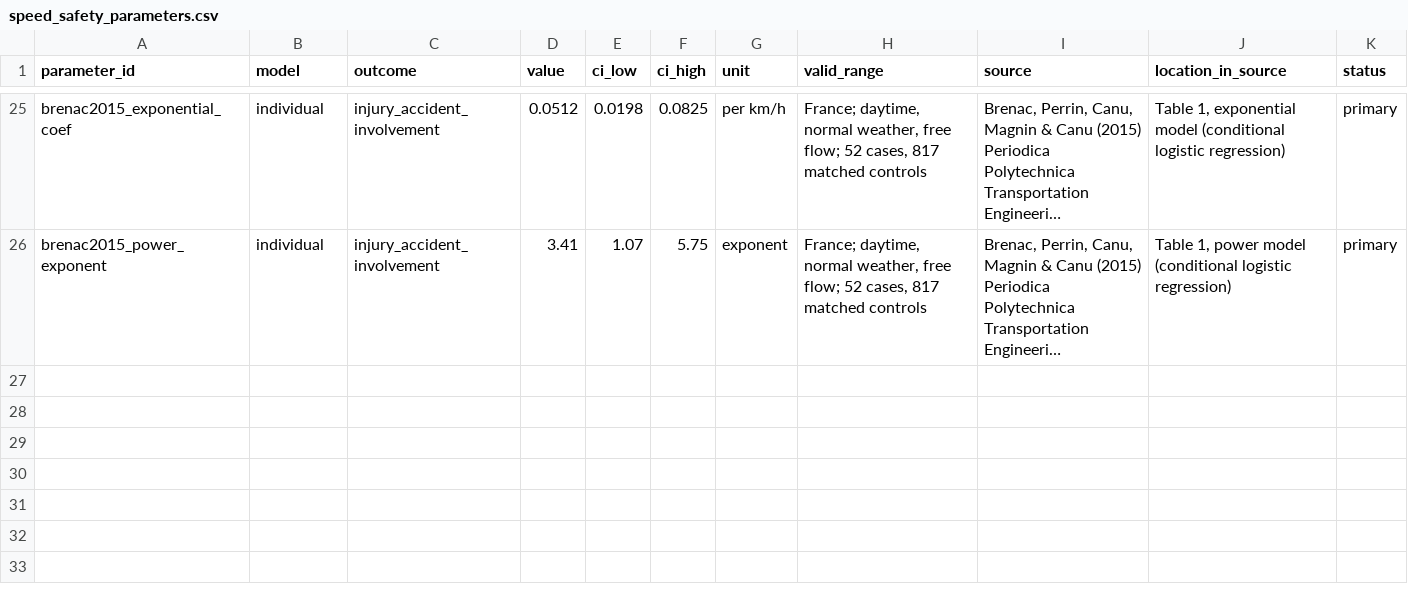
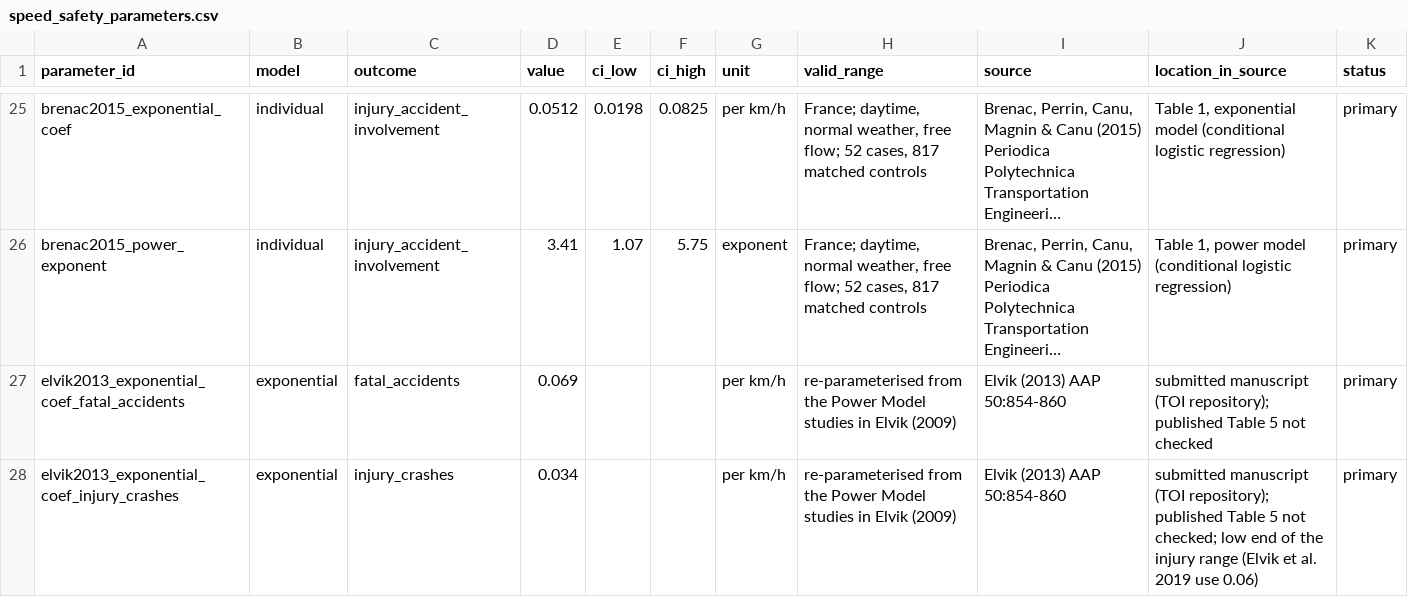
Before and after one commit to Momerf988/speed-constraint-gb, a CSV file: model/parameters/speed_safety_parameters.csv, drawn as a sheet; only a part is shown, gaps mark what is left out; long unchanged cells end in …; the diff names each change by its address in the sheet, - before the commit and + after, or states it on an @@ line.

Commit message:
Phase 6: parameter guardrails, risk curves, speed distributions, 20 pytest tests

```diff
--- a/model/parameters/speed_safety_parameters.csv
+++ b/model/parameters/speed_safety_parameters.csv
+row 27: elvik2013_exponential_coef_fatal_accidents | exponential | fatal_accidents | 0.069 |  |  | per km/h | re-parameterised from the Power Model studies in Elvik (2009) | Elvik (2013) AAP 50:854-860 | submitted manuscript (TOI repository); published Table 5 not checked | primary
+row 28: elvik2013_exponential_coef_injury_crashes | exponential | injury_crashes | 0.034 |  |  | per km/h | re-parameterised from the Power Model studies in Elvik (2009) | Elvik (2013) AAP 50:854-860 | submitted manuscript (TOI repository); published Table 5 not checked; low end of the injury range (Elvik et al. 2019 use 0.06) | primary
```
Also changed, not shown: 13 other files.
